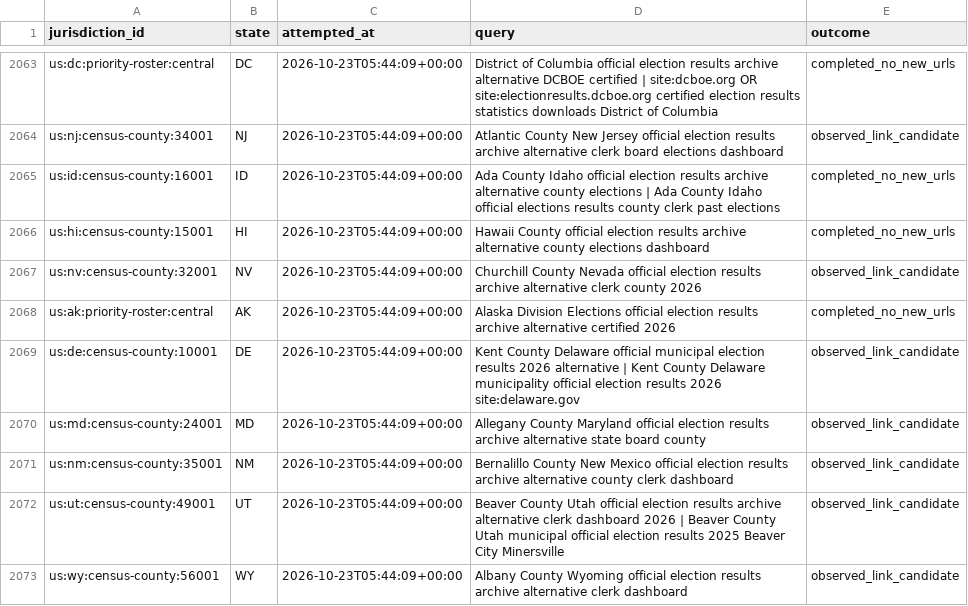
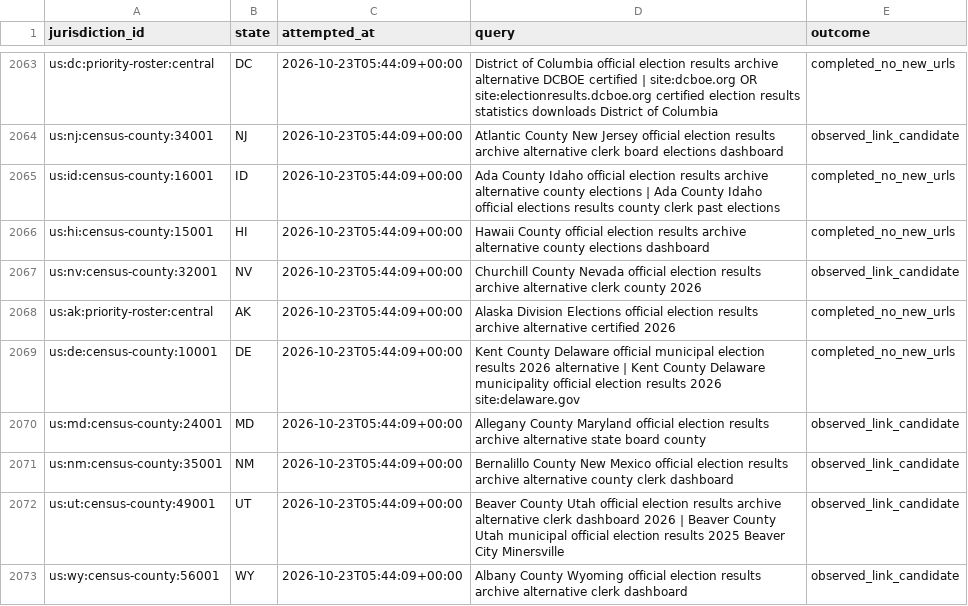
Before and after one commit to pasek-projects-um/ElectionDataGrabber, a CSV file: audit/local-site-discovery-attempts.csv, drawn as a sheet; only a part is shown, gaps mark what is left out.

Commit message:
data: honor discovery lead quarantine

```diff
--- a/audit/local-site-discovery-attempts.csv
+++ b/audit/local-site-discovery-attempts.csv
@@ -2068,3 +2068,3 @@ us:nv:census-county:32001,NV,2026-10-23T05:44:09+00:00,Churchill County Nevada o
 us:ak:priority-roster:central,AK,2026-10-23T05:44:09+00:00,Alaska Division Elections official election results archive alternative certified 2026,completed_no_new_urls
-us:de:census-county:10001,DE,2026-10-23T05:44:09+00:00,Kent County Delaware official municipal election results 2026 alternative | Kent County Delaware municipality official election results 2026 site:delaware.gov,observed_link_candidate
+us:de:census-county:10001,DE,2026-10-23T05:44:09+00:00,Kent County Delaware official municipal election results 2026 alternative | Kent County Delaware municipality official election results 2026 site:delaware.gov,completed_no_new_urls
 us:md:census-county:24001,MD,2026-10-23T05:44:09+00:00,Allegany County Maryland official election results archive alternative state board county,observed_link_candidate
```
Also changed, not shown: 1 other file.
